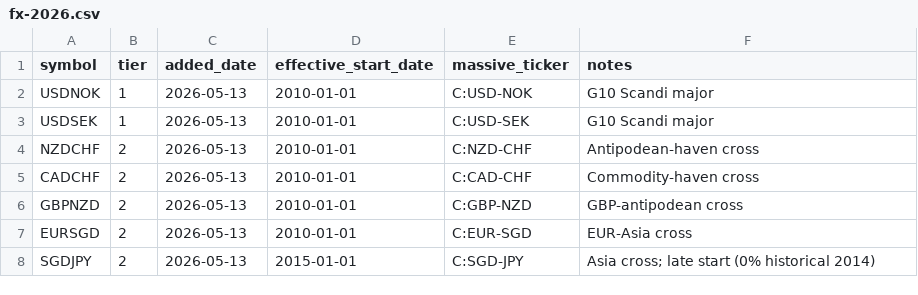
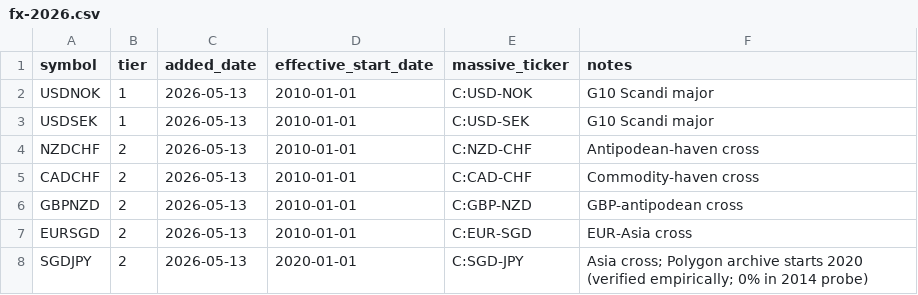
Before and after one commit to shuyangw/Homeguard, a CSV file: config/universes/fx-2026.csv, drawn as a sheet.

```diff
--- a/config/universes/fx-2026.csv
+++ b/config/universes/fx-2026.csv
@@ -7,2 +7,2 @@ GBPNZD,2,2026-05-13,2010-01-01,C:GBP-NZD,GBP-antipodean cross
 EURSGD,2,2026-05-13,2010-01-01,C:EUR-SGD,EUR-Asia cross
-SGDJPY,2,2026-05-13,2015-01-01,C:SGD-JPY,Asia cross; late start (0% historical 2014)
+SGDJPY,2,2026-05-13,2020-01-01,C:SGD-JPY,Asia cross; Polygon archive starts 2020 (verified empirically; 0% in 2014 probe)
```
Also changed, not shown: 1 other file.
